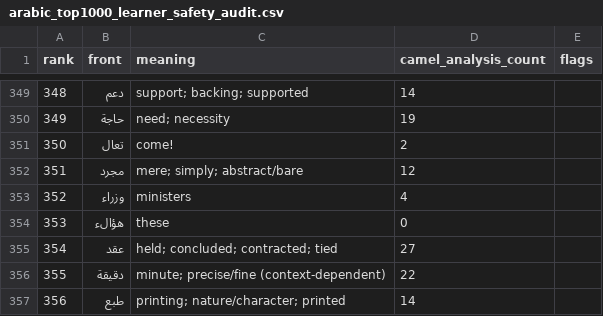
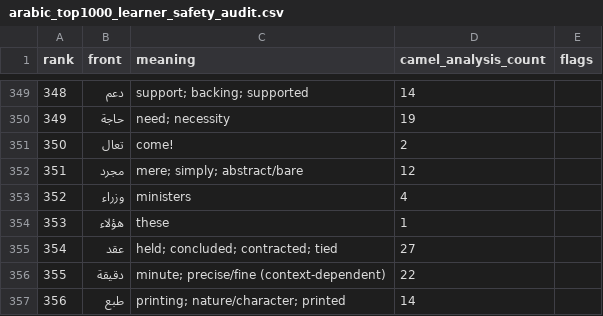
Before and after one commit to ualispublishing/learning, a CSV file: audit/arabic_top1000_learner_safety_audit.csv, drawn as a sheet; only a part is shown, gaps mark what is left out.

```diff
--- a/audit/arabic_top1000_learner_safety_audit.csv
+++ b/audit/arabic_top1000_learner_safety_audit.csv
@@ -353,3 +353,3 @@ rank,front,meaning,camel_analysis_count,flags
 352,وزراء,ministers,4,
-353,هؤالء,these,0,
+353,هؤلاء,these,1,
 354,عقد,held; concluded; contracted; tied,27,
```
Also changed, not shown: arabic_top1000.csv, audit/arabic_top1000_precision_candidate.csv, 1 other file.
